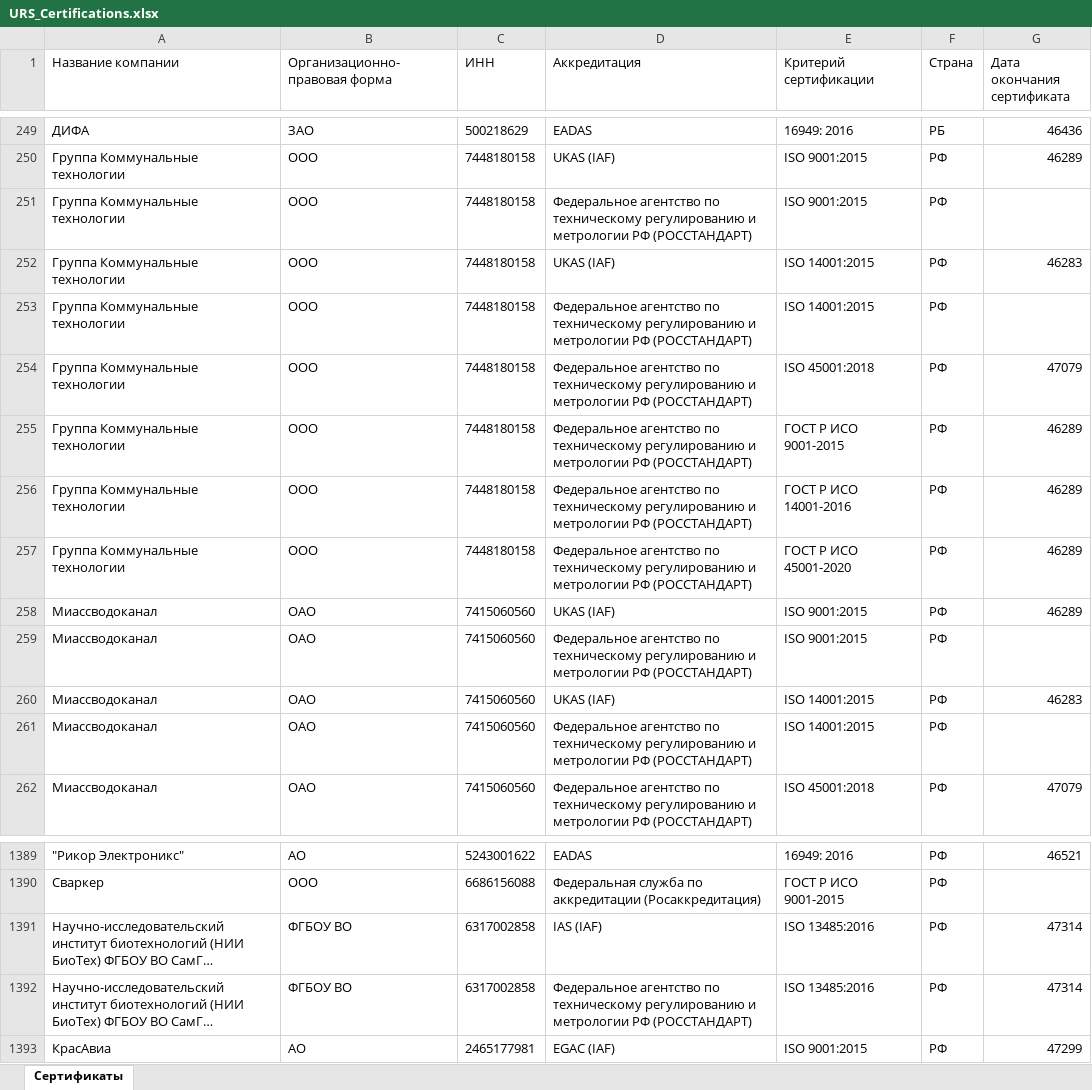
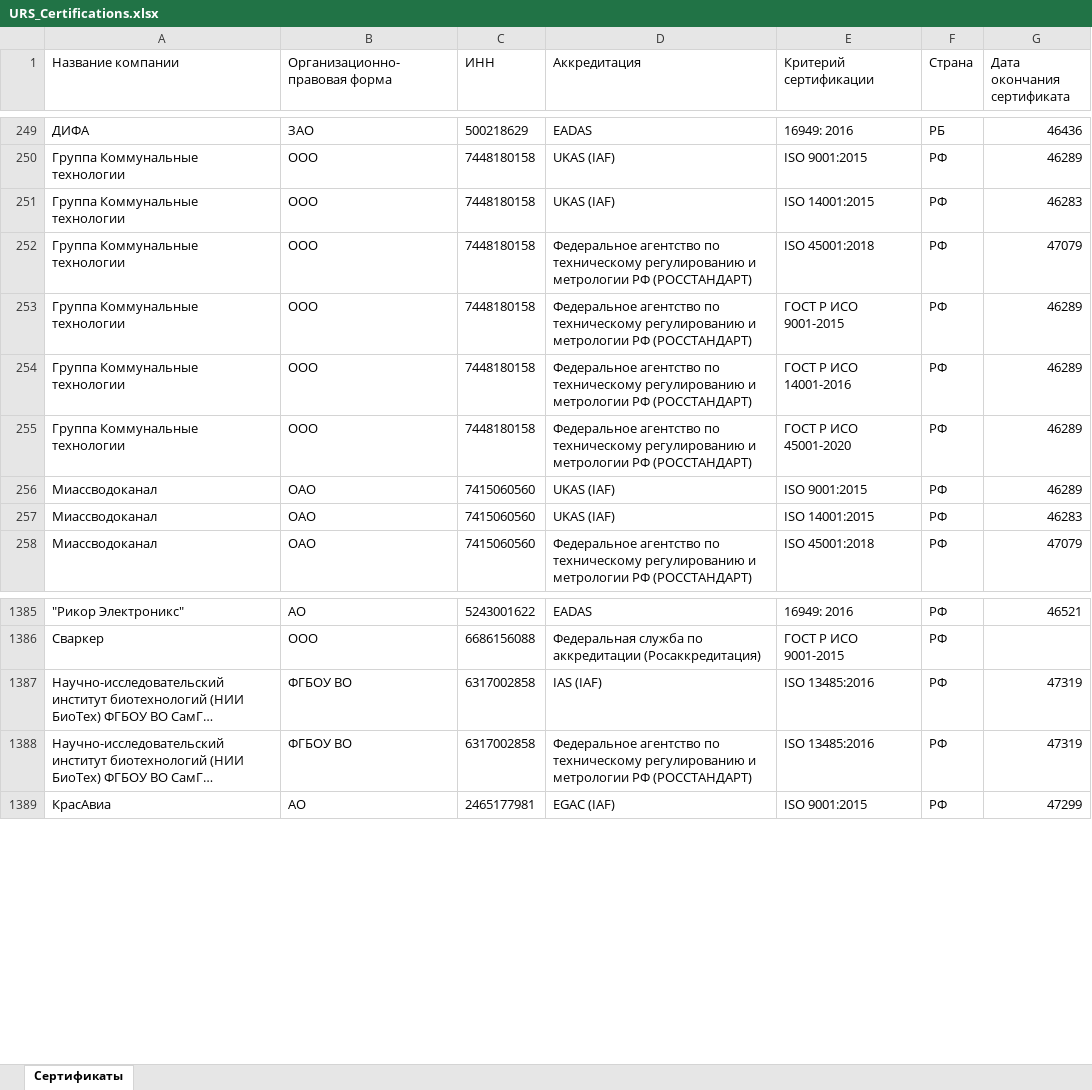
Before and after one commit to LegendaCR/Legendacompany, an Excel workbook: sites/URS/URS_Certifications/URS_Certifications.xlsx, sheet Сертификаты, drawn as a sheet; only a part is shown, gaps mark what is left out; long unchanged cells end in …; values as stored, in another font and other column widths than the file's, no borders; removed rows and columns are numbered as before the commit, all else as after; the diff names each change by its address in the sheet, - before the commit and + after, or states it on an @@ line.

Commit message:
chore(tilda): обновление URS_Certifications.xlsx

```diff
--- a/sites/URS/URS_Certifications/URS_Certifications.xlsx (sheet Сертификаты)
+++ b/sites/URS/URS_Certifications/URS_Certifications.xlsx (sheet Сертификаты)
-row 251: Группа Коммунальные технологии | ООО | 7448180158 | Федеральное агентство по техническому регулированию и метрологии РФ (РОССТАНДАРТ) | ISO 9001:2015 | РФ
-row 253: Группа Коммунальные технологии | ООО | 7448180158 | Федеральное агентство по техническому регулированию и метрологии РФ (РОССТАНДАРТ) | ISO 14001:2015 | РФ
-row 259: Миассводоканал | ОАО | 7415060560 | Федеральное агентство по техническому регулированию и метрологии РФ (РОССТАНДАРТ) | ISO 9001:2015 | РФ
-row 261: Миассводоканал | ОАО | 7415060560 | Федеральное агентство по техническому регулированию и метрологии РФ (РОССТАНДАРТ) | ISO 14001:2015 | РФ
-G1387:G1388 (Дата окончания сертификата): 47314
+G1387:G1388 (Дата окончания сертификата): 47319
```
